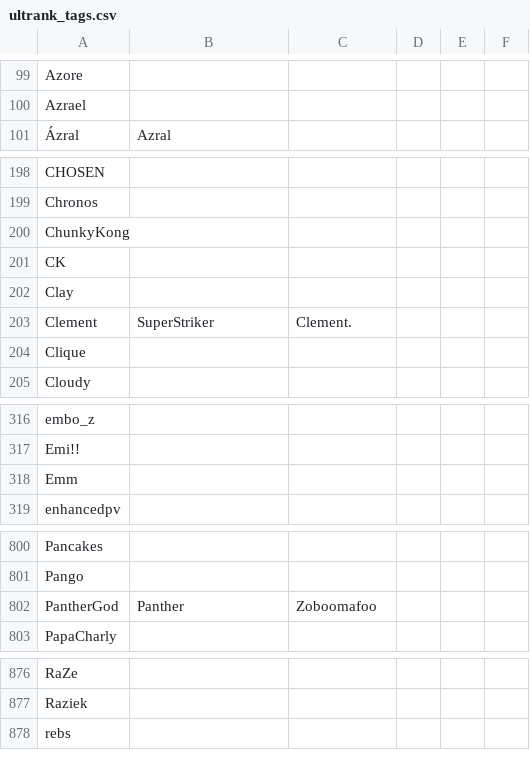
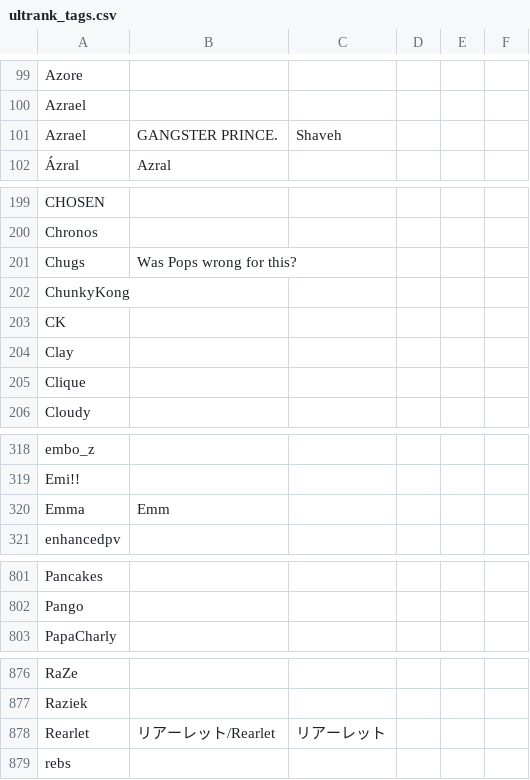
Before and after one commit to kenniky/ultrank-scoring, a CSV file: ultrank_tags.csv, drawn as a sheet; only a part is shown, gaps mark what is left out; removed rows and columns are numbered as before the commit, all else as after; the diff covers the shown part only; the diff names each change by its address in the sheet, - before the commit and + after, or states it on an @@ line.

```diff
--- a/ultrank_tags.csv
+++ b/ultrank_tags.csv
+row 101: Azrael | GANGSTER PRINCE. | Shaveh
+row 201: Chugs | Was Pops wrong for this?
-row 203: Clement | SuperStriker | Clement.
-row 318: Emm
+row 320: Emma | Emm
-row 802: PantherGod | Panther | Zoboomafoo
+row 878: Rearlet | リアーレット/Rearlet | リアーレット
```
Also changed, not shown: 9 added rows, 6 removed rows and 1 edited cell elsewhere in this file, 1 other file.
